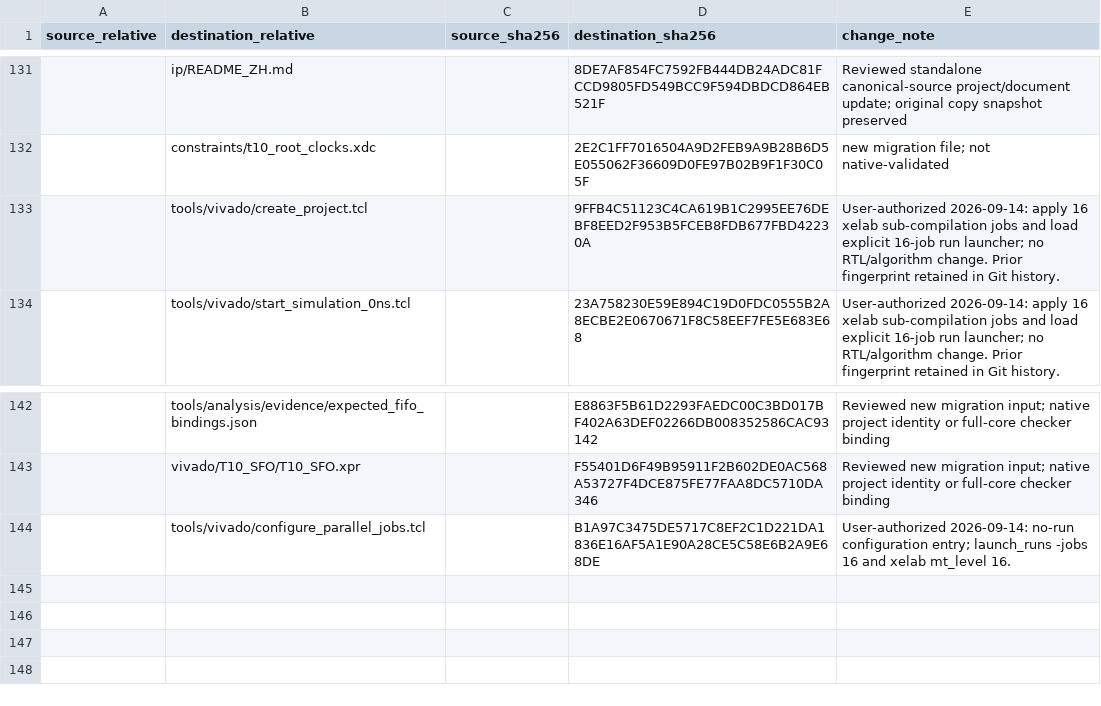
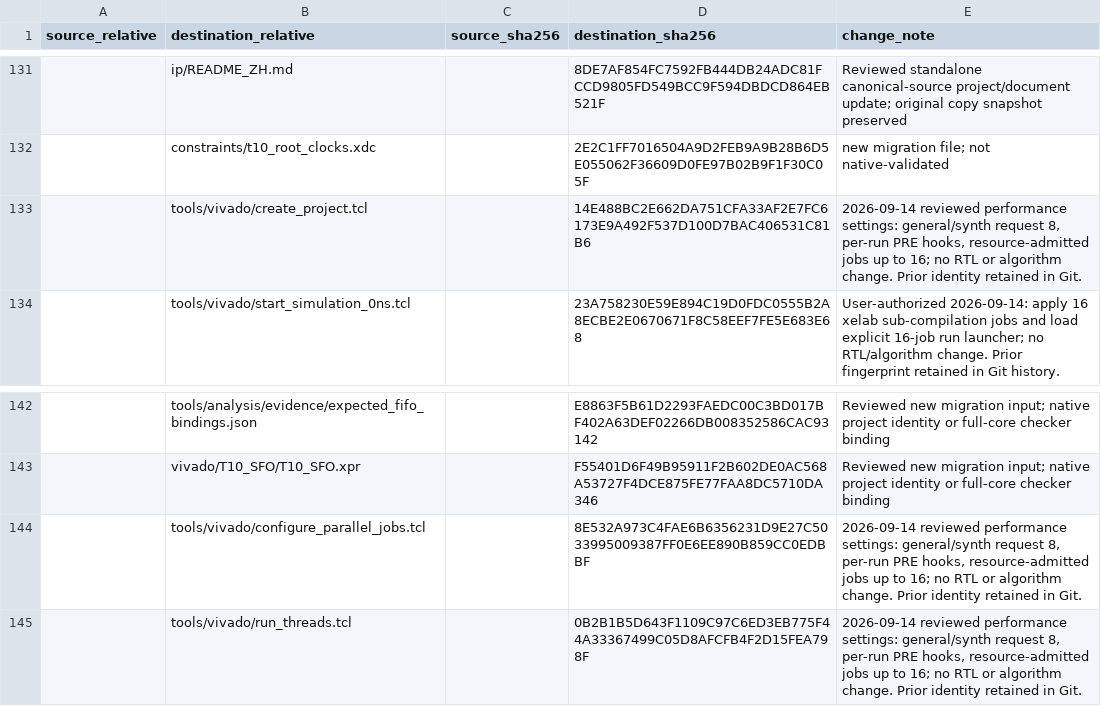
Before and after one commit to lunanliu/008_MA_Dev, a CSV file: docs/provenance/RTL_FINAL_MANIFEST.csv, drawn as a sheet; only a part is shown, gaps mark what is left out; the diff names each change by its address in the sheet, - before the commit and + after, or states it on an @@ line.

Commit message:
Enable per-run Vivado threading and automatic MATLAB compute threads

```diff
--- a/docs/provenance/RTL_FINAL_MANIFEST.csv
+++ b/docs/provenance/RTL_FINAL_MANIFEST.csv
-D133 (destination_sha256): 9FFB4C51123C4CA619B1C2995EE76DEBF8EED2F953B5FCEB8FDB677FBD42230A
+D133 (destination_sha256): 14E488BC2E662DA751CFA33AF2E7FC6173E9A492F537D100D7BAC406531C81B6
-E133 (change_note): User-authorized 2026-09-14: apply 16 xelab sub-compilation jobs and load explicit 16-job run launcher; no RTL/algorithm change. Prior fingerprint retained in Git history.
+E133 (change_note): 2026-09-14 reviewed performance settings: general/synth request 8, per-run PRE hooks, resource-admitted jobs up to 16; no RTL or algorithm change. Prior identity retained in Git.
-D144 (destination_sha256): B1A97C3475DE5717C8EF2C1D221DA1836E16AF5A1E90A28CE5C58E6B2A9E68DE
+D144 (destination_sha256): 8E532A973C4FAE6B6356231D9E27C5033995009387FF0E6EE890B859CC0EDBBF
-E144 (change_note): User-authorized 2026-09-14: no-run configuration entry; launch_runs -jobs 16 and xelab mt_level 16.
+E144 (change_note): 2026-09-14 reviewed performance settings: general/synth request 8, per-run PRE hooks, resource-admitted jobs up to 16; no RTL or algorithm change. Prior identity retained in Git.
+row 145:  | tools/vivado/run_threads.tcl |  | 0B2B1B5D643F1109C97C6ED3EB775F44A33367499C05D8AFCFB4F2D15FEA798F | 2026-09-14 reviewed performance settings: general/synth request 8, per-run PRE hooks, resource-admitted jobs up to 16; no RTL or algorithm change. Prior identity retained in Git.
```
Also changed, not shown: 16 other files.
